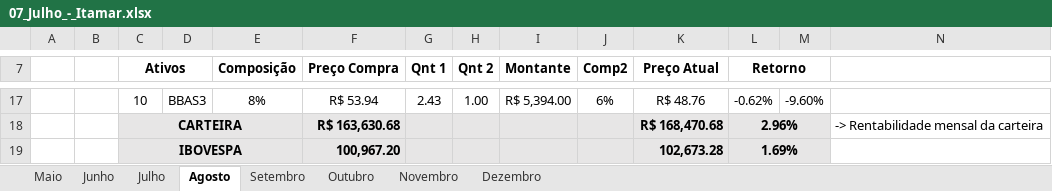
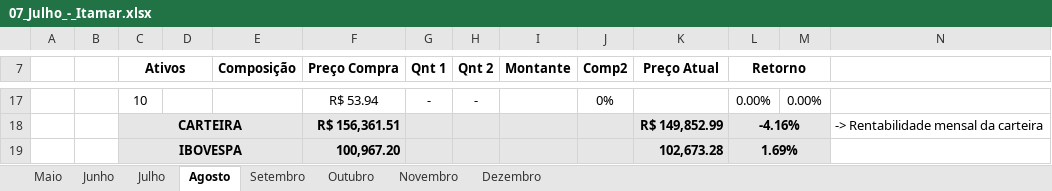
Before and after one commit to ItamarRocha/Torneio-de-carteiras-LMF, an Excel workbook: Julho/07_Julho_-_Itamar.xlsx, sheet Agosto, drawn as a sheet; only a part is shown, gaps mark what is left out; values as stored, in another font and other column widths than the file's, no borders; charts and pictures and conditional formats not drawn; the diff covers the shown part only; the diff names each change by its address in the sheet, - before the commit and + after, or states it on an @@ line.

```diff
--- a/Julho/07_Julho_-_Itamar.xlsx (sheet Agosto)
+++ b/Julho/07_Julho_-_Itamar.xlsx (sheet Agosto)
-D17: BBAS3
+D17: (empty)
-E17 (Composição): 8%
+E17 (Composição): (empty)
-G17 (Qnt 1): 2.43
+G17 (Qnt 1): -
-H17 (Qnt 2): 1.00
+H17 (Qnt 2): -
-I17 (Montante): R$ 5,394.00
+I17 (Montante): (empty)
-J17 (Comp2): 6%
+J17 (Comp2): 0%
-K17 (Preço Atual): R$ 48.76
+K17 (Preço Atual): (empty)
-L17 (Retorno): -0.62%
+L17 (Retorno): 0.00%
-M17: -9.60%
+M17: 0.00%
-F18 (Preço Compra): R$ 163,630.68
+F18 (Preço Compra): R$ 156,361.51
-K18 (Preço Atual): R$ 168,470.68
+K18 (Preço Atual): R$ 149,852.99
-L18 (Retorno): 2.96%
+L18 (Retorno): -4.16%
```
Also changed, not shown: 1 added row, 1 removed row and 86 edited cells elsewhere in this sheet, sheet Julho, sheet Dezembro, sheet Novembro, sheet Setembro, sheet Outubro, charts or pictures, Julho/07_Julho_-_Gabriel_Just_.xlsx, 7 other files.
